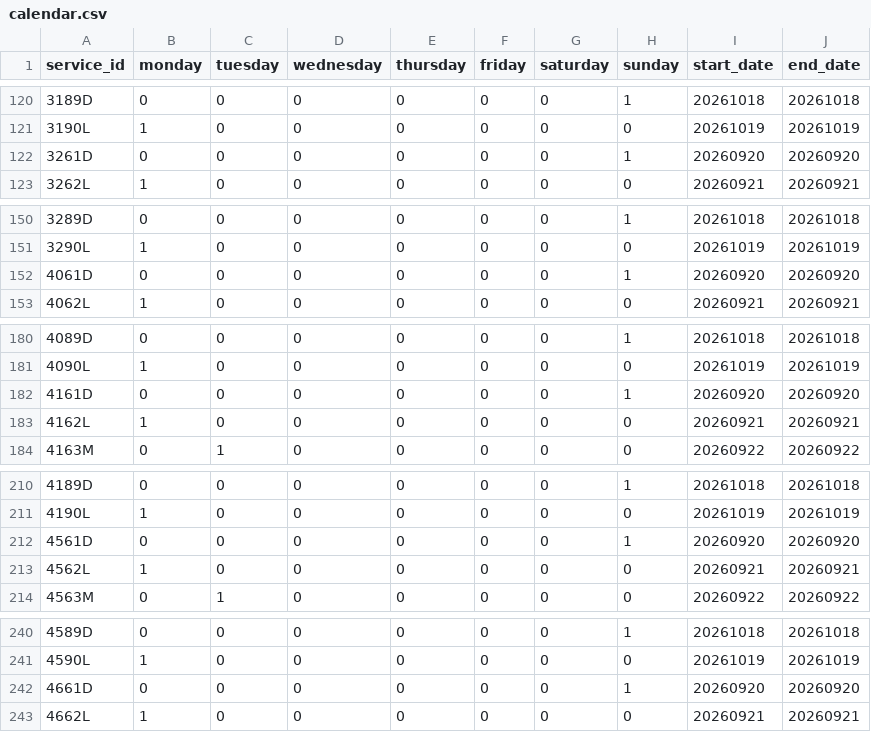
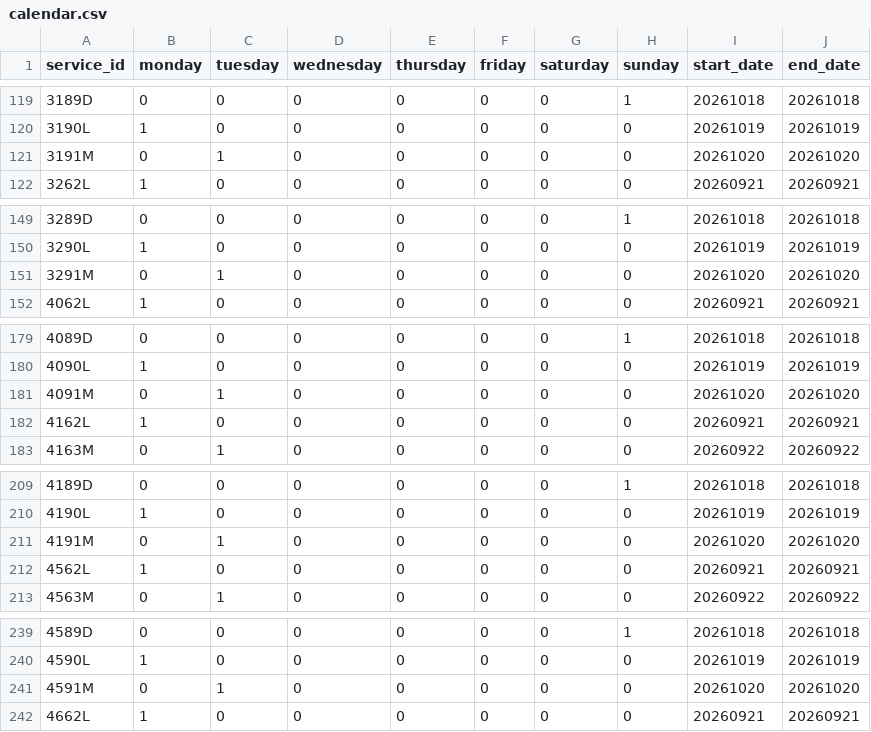
Before and after one commit to WireNext/cercaniasgtfs, a CSV file: data_csv/calendar.csv, drawn as a sheet; only a part is shown, gaps mark what is left out; the diff covers the shown part only.

```diff
--- a/data_csv/calendar.csv
+++ b/data_csv/calendar.csv
@@ -121,3 +120,3 @@ service_id,monday,tuesday,wednesday,thursday,friday,saturday,sunday,start_date,e
 3190L,1,0,0,0,0,0,0,20261019,20261019
-3261D,0,0,0,0,0,0,1,20260920,20260920
+3191M,0,1,0,0,0,0,0,20261020,20261020
 3262L,1,0,0,0,0,0,0,20260921,20260921
@@ -151,3 +150,3 @@ service_id,monday,tuesday,wednesday,thursday,friday,saturday,sunday,start_date,e
 3290L,1,0,0,0,0,0,0,20261019,20261019
-4061D,0,0,0,0,0,0,1,20260920,20260920
+3291M,0,1,0,0,0,0,0,20261020,20261020
 4062L,1,0,0,0,0,0,0,20260921,20260921
@@ -181,3 +180,3 @@ service_id,monday,tuesday,wednesday,thursday,friday,saturday,sunday,start_date,e
 4090L,1,0,0,0,0,0,0,20261019,20261019
-4161D,0,0,0,0,0,0,1,20260920,20260920
+4091M,0,1,0,0,0,0,0,20261020,20261020
 4162L,1,0,0,0,0,0,0,20260921,20260921
@@ -211,3 +210,3 @@ service_id,monday,tuesday,wednesday,thursday,friday,saturday,sunday,start_date,e
 4190L,1,0,0,0,0,0,0,20261019,20261019
-4561D,0,0,0,0,0,0,1,20260920,20260920
+4191M,0,1,0,0,0,0,0,20261020,20261020
 4562L,1,0,0,0,0,0,0,20260921,20260921
@@ -241,3 +240,3 @@ service_id,monday,tuesday,wednesday,thursday,friday,saturday,sunday,start_date,e
 4590L,1,0,0,0,0,0,0,20261019,20261019
-4661D,0,0,0,0,0,0,1,20260920,20260920
+4591M,0,1,0,0,0,0,0,20261020,20261020
 4662L,1,0,0,0,0,0,0,20260921,20260921
```
Also changed, not shown: 1 added row, 1 removed row and 45 edited cells elsewhere in this file, 1 other file.
